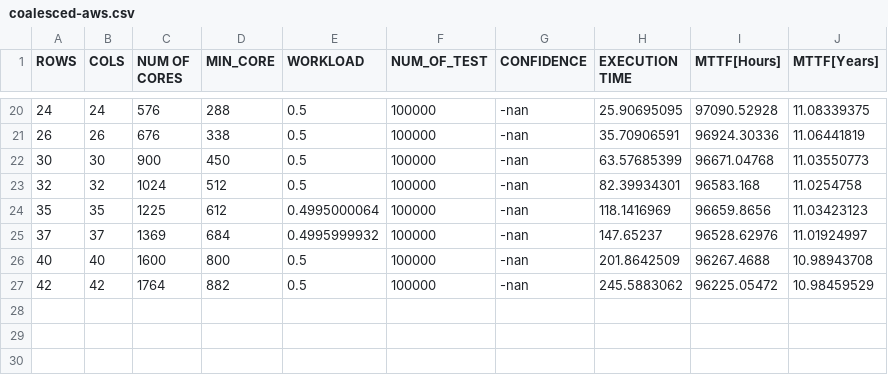
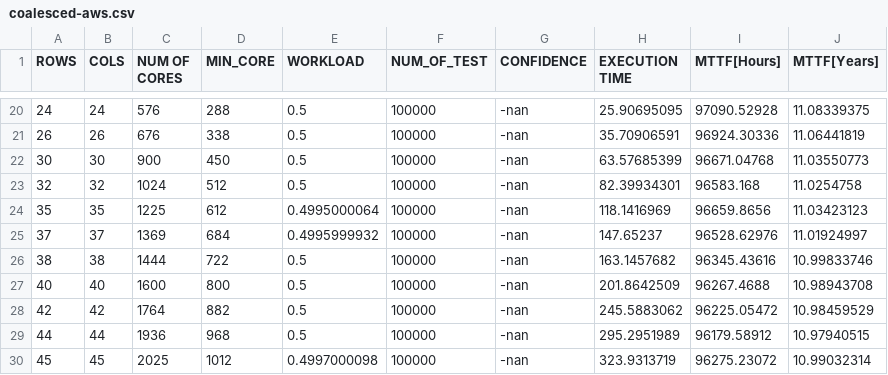
Before and after one commit to D4De/caliper-gpu, a CSV file: statistics/coalesced-aws.csv, drawn as a sheet; only a part is shown, gaps mark what is left out.

```diff
--- a/statistics/coalesced-aws.csv
+++ b/statistics/coalesced-aws.csv
@@ -25,3 +25,6 @@ ROWS,COLS,NUM OF CORES,MIN_CORE,WORKLOAD,NUM_OF_TEST,CONFIDENCE,EXECUTION TIME,M
 37,37,1369,684,0.4995999932,100000,-nan,147.65237,96528.62976,11.01924997
+38,38,1444,722,0.5,100000,-nan,163.1457682,96345.43616,10.99833746
 40,40,1600,800,0.5,100000,-nan,201.8642509,96267.4688,10.98943708
 42,42,1764,882,0.5,100000,-nan,245.5883062,96225.05472,10.98459529
+44,44,1936,968,0.5,100000,-nan,295.2951989,96179.58912,10.97940515
+45,45,2025,1012,0.4997000098,100000,-nan,323.9313719,96275.23072,10.99032314
```
Also changed, not shown: statistics/redux-aws.csv, statistics/struct-aws.csv, 11 other files.
